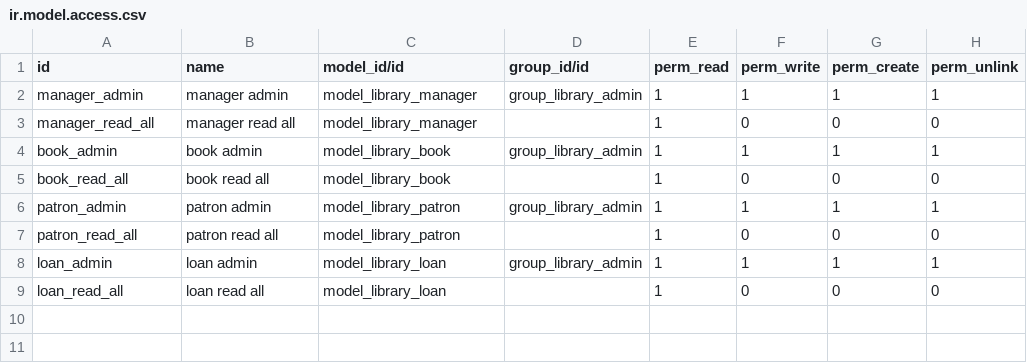
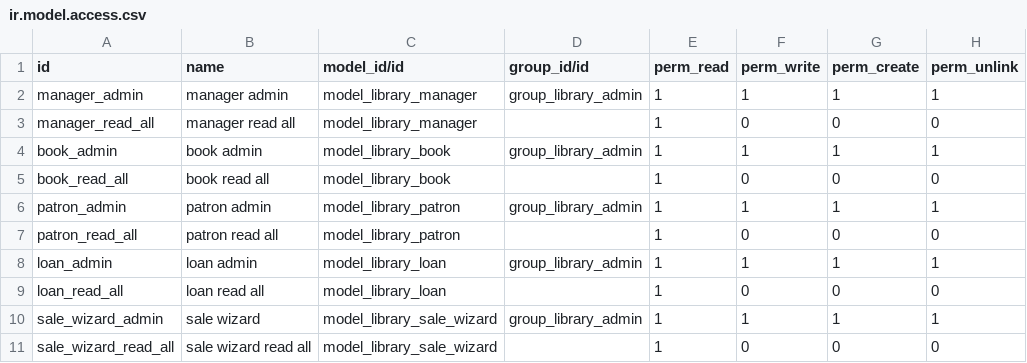
Before and after one commit to jsz-odoo/odoo-training-js, a CSV file: library-management/security/ir.model.access.csv, drawn as a sheet; the diff names each change by its address in the sheet, - before the commit and + after, or states it on an @@ line.

Commit message:
[ADD] Product template model, views, and wizard.  [UPDATE] Manifest, init, Book and Loan models to account for Fees added for Sale Order

```diff
--- a/library-management/security/ir.model.access.csv
+++ b/library-management/security/ir.model.access.csv
+row 10: sale_wizard_admin | sale wizard | model_library_sale_wizard | group_library_admin | 1 | 1 | 1 | 1
+row 11: sale_wizard_read_all | sale wizard read all | model_library_sale_wizard |  | 1 | 0 | 0 | 0
```
Also changed, not shown: 10 other files.
